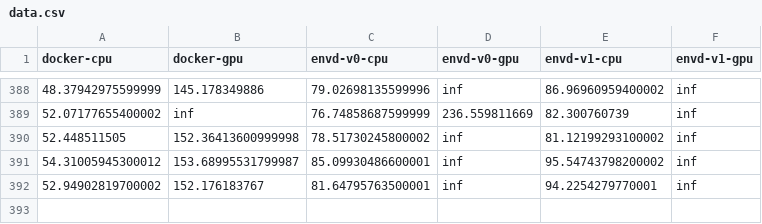
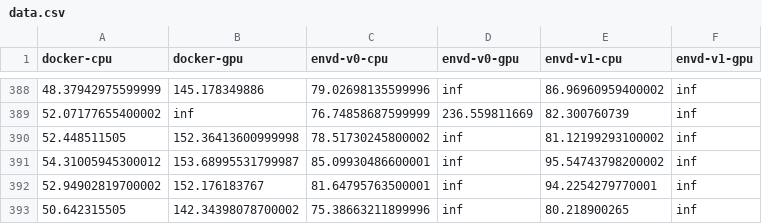
Before and after one commit to tensorchord/envd-nightly, a CSV file: data.csv, drawn as a sheet; only a part is shown, gaps mark what is left out.

Commit message:
CI: update benchmark data and image
Signed-off-by: github-actions-bot <github-actions-bot@users.noreply.github.com>

```diff
--- a/data.csv
+++ b/data.csv
@@ -392 +392,2 @@ docker-cpu,docker-gpu,envd-v0-cpu,envd-v0-gpu,envd-v1-cpu,envd-v1-gpu
 52.94902819700002,152.176183767,81.64795763500001,inf,94.2254279770001,inf
+50.642315505,142.34398078700002,75.38663211899996,inf,80.218900265,inf
```
Also changed, not shown: 1 other file.
